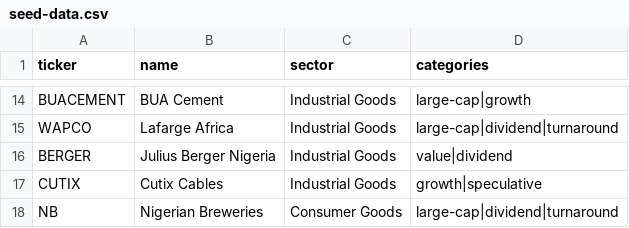
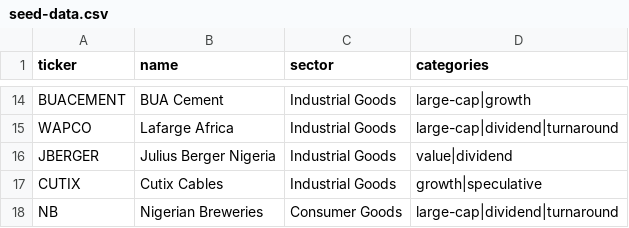
Before and after one commit to CodeHunta/Aido, a CSV file: packages/db/seed-data.csv, drawn as a sheet; only a part is shown, gaps mark what is left out.

Commit message:
feat(data): import full 146-stock NGX universe with source labels

```diff
--- a/packages/db/seed-data.csv
+++ b/packages/db/seed-data.csv
@@ -15,3 +15,3 @@ BUACEMENT,BUA Cement,Industrial Goods,large-cap|growth
 WAPCO,Lafarge Africa,Industrial Goods,large-cap|dividend|turnaround
-BERGER,Julius Berger Nigeria,Industrial Goods,value|dividend
+JBERGER,Julius Berger Nigeria,Industrial Goods,value|dividend
 CUTIX,Cutix Cables,Industrial Goods,growth|speculative
```
Also changed, not shown: 4 other files.
